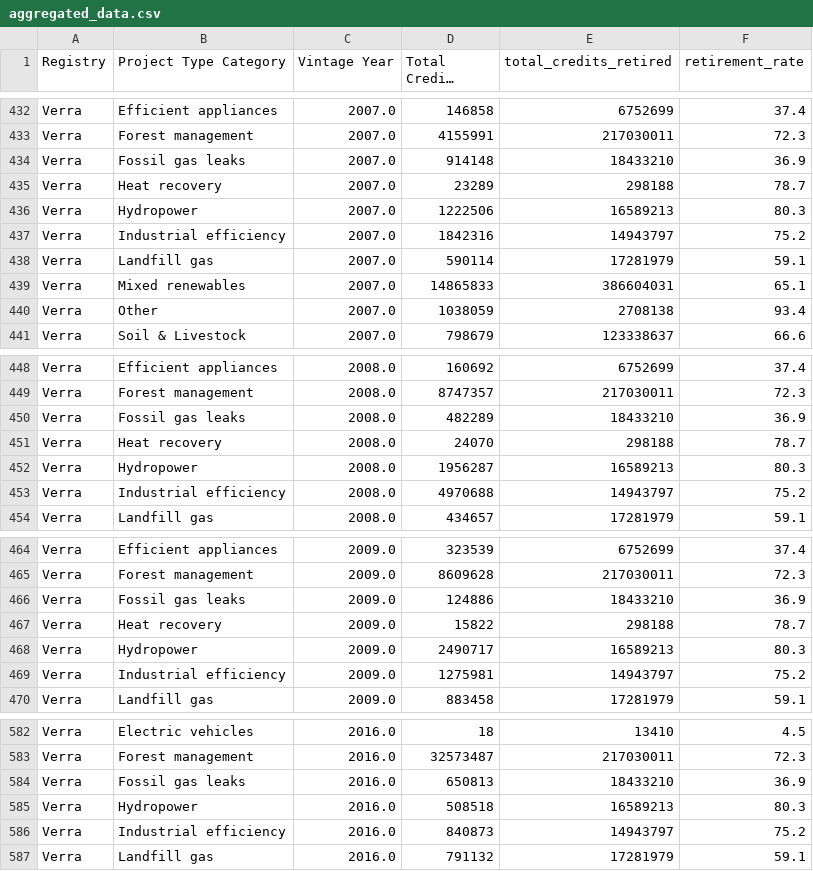
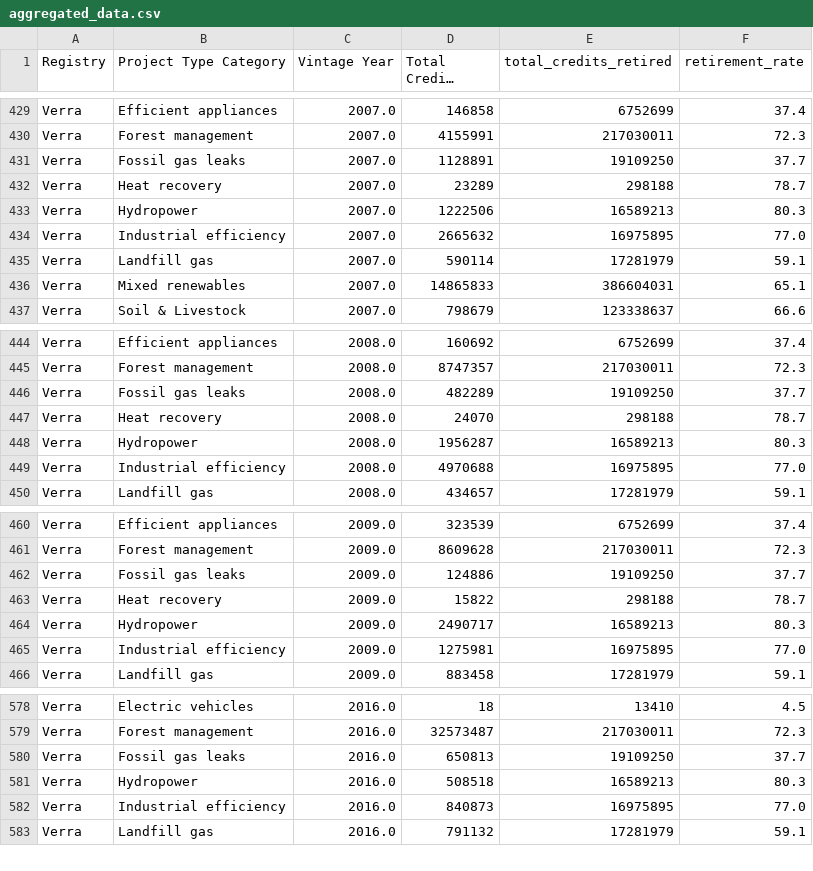
Before and after one commit to divyansharya07-adx/carbonledger, a CSV file: public/aggregated_data.csv, drawn as a sheet; only a part is shown, gaps mark what is left out; long unchanged cells end in …; the diff covers the shown part only.

```diff
--- a/public/aggregated_data.csv
+++ b/public/aggregated_data.csv
@@ -433,9 +430,8 @@ Verra,Efficient appliances,2007.0,146858,6752699,37.4
 Verra,Forest management,2007.0,4155991,217030011,72.3
-Verra,Fossil gas leaks,2007.0,914148,18433210,36.9
+Verra,Fossil gas leaks,2007.0,1128891,19109250,37.7
 Verra,Heat recovery,2007.0,23289,298188,78.7
 Verra,Hydropower,2007.0,1222506,16589213,80.3
-Verra,Industrial efficiency,2007.0,1842316,14943797,75.2
+Verra,Industrial efficiency,2007.0,2665632,16975895,77.0
 Verra,Landfill gas,2007.0,590114,17281979,59.1
 Verra,Mixed renewables,2007.0,14865833,386604031,65.1
-Verra,Other,2007.0,1038059,2708138,93.4
 Verra,Soil & Livestock,2007.0,798679,123338637,66.6
@@ -449,6 +445,6 @@ Verra,Efficient appliances,2008.0,160692,6752699,37.4
 Verra,Forest management,2008.0,8747357,217030011,72.3
-Verra,Fossil gas leaks,2008.0,482289,18433210,36.9
+Verra,Fossil gas leaks,2008.0,482289,19109250,37.7
 Verra,Heat recovery,2008.0,24070,298188,78.7
 Verra,Hydropower,2008.0,1956287,16589213,80.3
-Verra,Industrial efficiency,2008.0,4970688,14943797,75.2
+Verra,Industrial efficiency,2008.0,4970688,16975895,77.0
 Verra,Landfill gas,2008.0,434657,17281979,59.1
@@ -465,6 +461,6 @@ Verra,Efficient appliances,2009.0,323539,6752699,37.4
 Verra,Forest management,2009.0,8609628,217030011,72.3
-Verra,Fossil gas leaks,2009.0,124886,18433210,36.9
+Verra,Fossil gas leaks,2009.0,124886,19109250,37.7
 Verra,Heat recovery,2009.0,15822,298188,78.7
 Verra,Hydropower,2009.0,2490717,16589213,80.3
-Verra,Industrial efficiency,2009.0,1275981,14943797,75.2
+Verra,Industrial efficiency,2009.0,1275981,16975895,77.0
 Verra,Landfill gas,2009.0,883458,17281979,59.1
@@ -583,5 +579,5 @@ Verra,Electric vehicles,2016.0,18,13410,4.5
 Verra,Forest management,2016.0,32573487,217030011,72.3
-Verra,Fossil gas leaks,2016.0,650813,18433210,36.9
+Verra,Fossil gas leaks,2016.0,650813,19109250,37.7
 Verra,Hydropower,2016.0,508518,16589213,80.3
-Verra,Industrial efficiency,2016.0,840873,14943797,75.2
+Verra,Industrial efficiency,2016.0,840873,16975895,77.0
 Verra,Landfill gas,2016.0,791132,17281979,59.1
```
Also changed, not shown: 3 added rows, 6 removed rows and 85 edited cells elsewhere in this file, public/aggregated_data_backup.csv, public/project_counts.csv, 4 other files.
